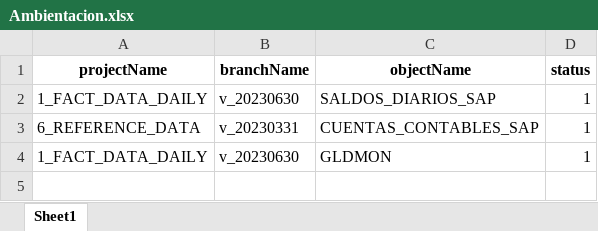
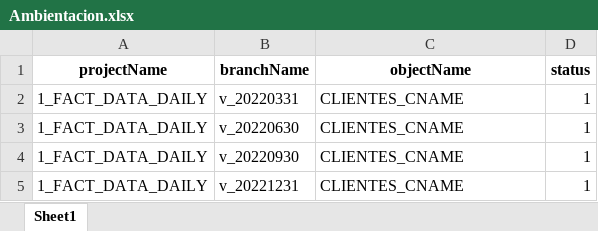
Before and after one commit to joselopez1913/Ambientaciones, an Excel workbook: proyectos/RPA/Ambientacion.xlsx, sheet Sheet1, drawn as a sheet; values as stored, in another font and other column widths than the file's, no borders; removed rows and columns are numbered as before the commit, all else as after; the diff names each change by its address in the sheet, - before the commit and + after, or states it on an @@ line.

Commit message:
Ajustes para ambientaciones desde CV10

```diff
--- a/proyectos/RPA/Ambientacion.xlsx (sheet Sheet1)
+++ b/proyectos/RPA/Ambientacion.xlsx (sheet Sheet1)
-B2 (branchName): v_20230630
+B2 (branchName): v_20220331
-C2 (objectName): SALDOS_DIARIOS_SAP
+C2 (objectName): CLIENTES_CNAME
-row 3: 6_REFERENCE_DATA | v_20230331 | CUENTAS_CONTABLES_SAP | 1
-B3 (branchName): v_20230630
+B3 (branchName): v_20220630
-C3 (objectName): GLDMON
+C3 (objectName): CLIENTES_CNAME
+row 4: 1_FACT_DATA_DAILY | v_20220930 | CLIENTES_CNAME | 1
+row 5: 1_FACT_DATA_DAILY | v_20221231 | CLIENTES_CNAME | 1
```
Also changed, not shown: 7 other files.
